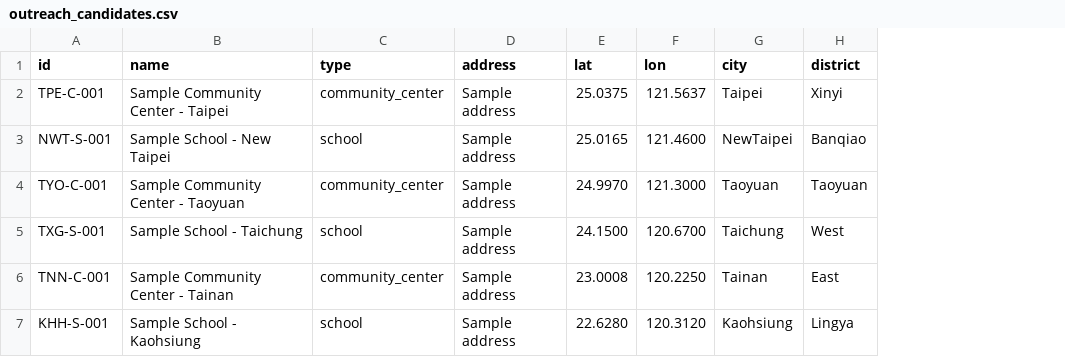
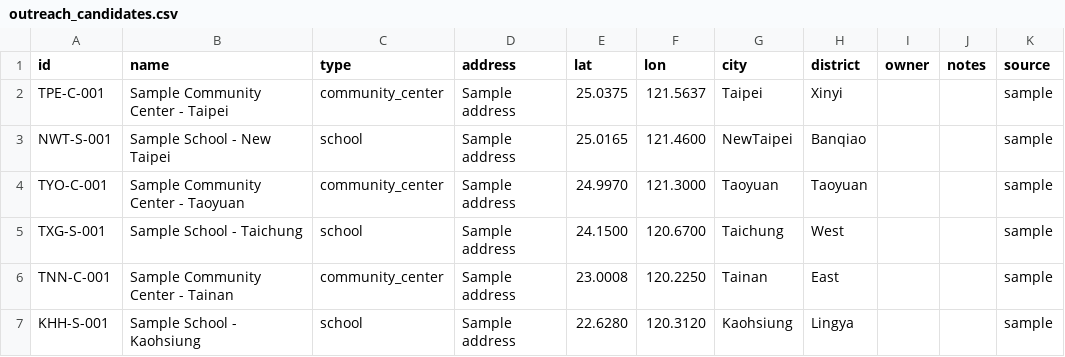
Before and after one commit to Justin21523/library-reach-analysis, a CSV file: data/catalogs/outreach_candidates.csv, drawn as a sheet; the diff names each change by its address in the sheet, - before the commit and + after, or states it on an @@ line.

```diff
--- a/data/catalogs/outreach_candidates.csv
+++ b/data/catalogs/outreach_candidates.csv
+column I (owner), empty
+column J (notes), empty
+column K (source), rows 2-7: all sample
```
Also changed, not shown: data/catalogs/libraries.csv, 6 other files.
